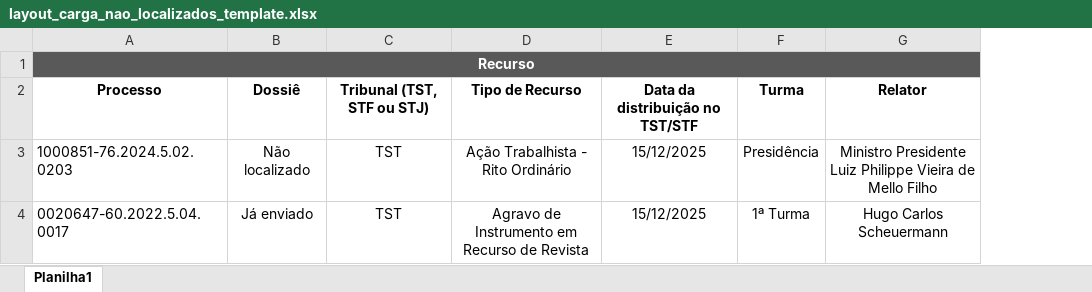
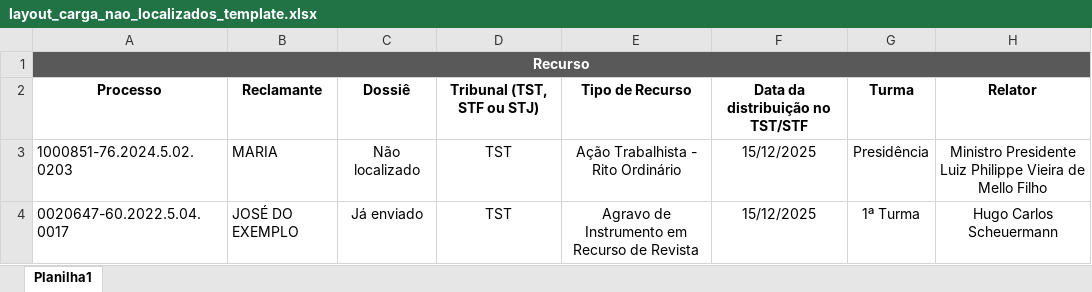
Before and after one commit to paixaocortesjuriscontrol/juris-control-pro, an Excel workbook: public/templates/layout_carga_nao_localizados_template.xlsx, sheet Planilha1, drawn as a sheet; only a part is shown; values as stored, in another font and other column widths than the file's, no borders; the diff names each change by its address in the sheet, - before the commit and + after, or states it on an @@ line.

```diff
--- a/public/templates/layout_carga_nao_localizados_template.xlsx (sheet Planilha1)
+++ b/public/templates/layout_carga_nao_localizados_template.xlsx (sheet Planilha1)
+column B, rows 2-4: Reclamante | MARIA | JOSÉ DO EXEMPLO
```
